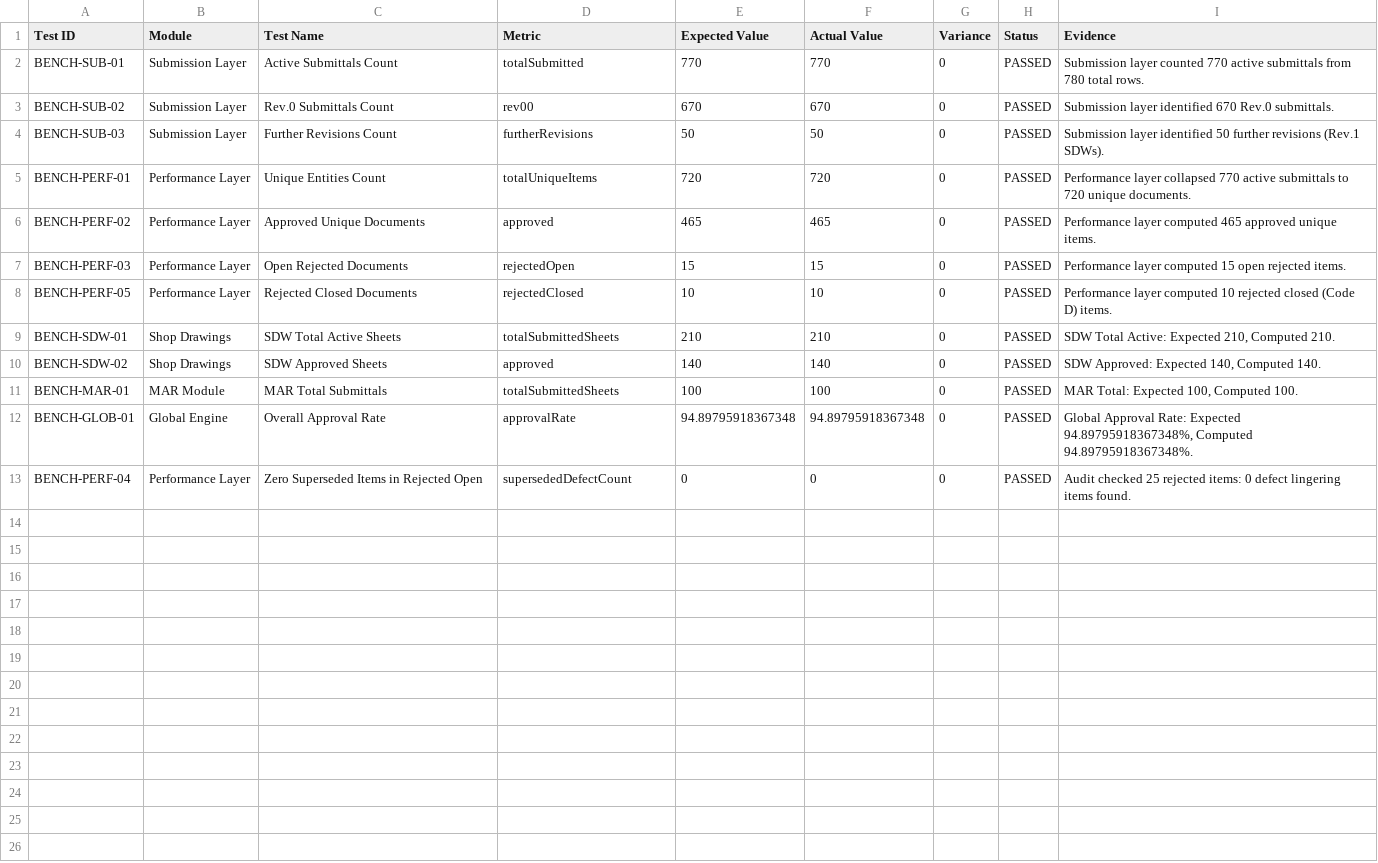
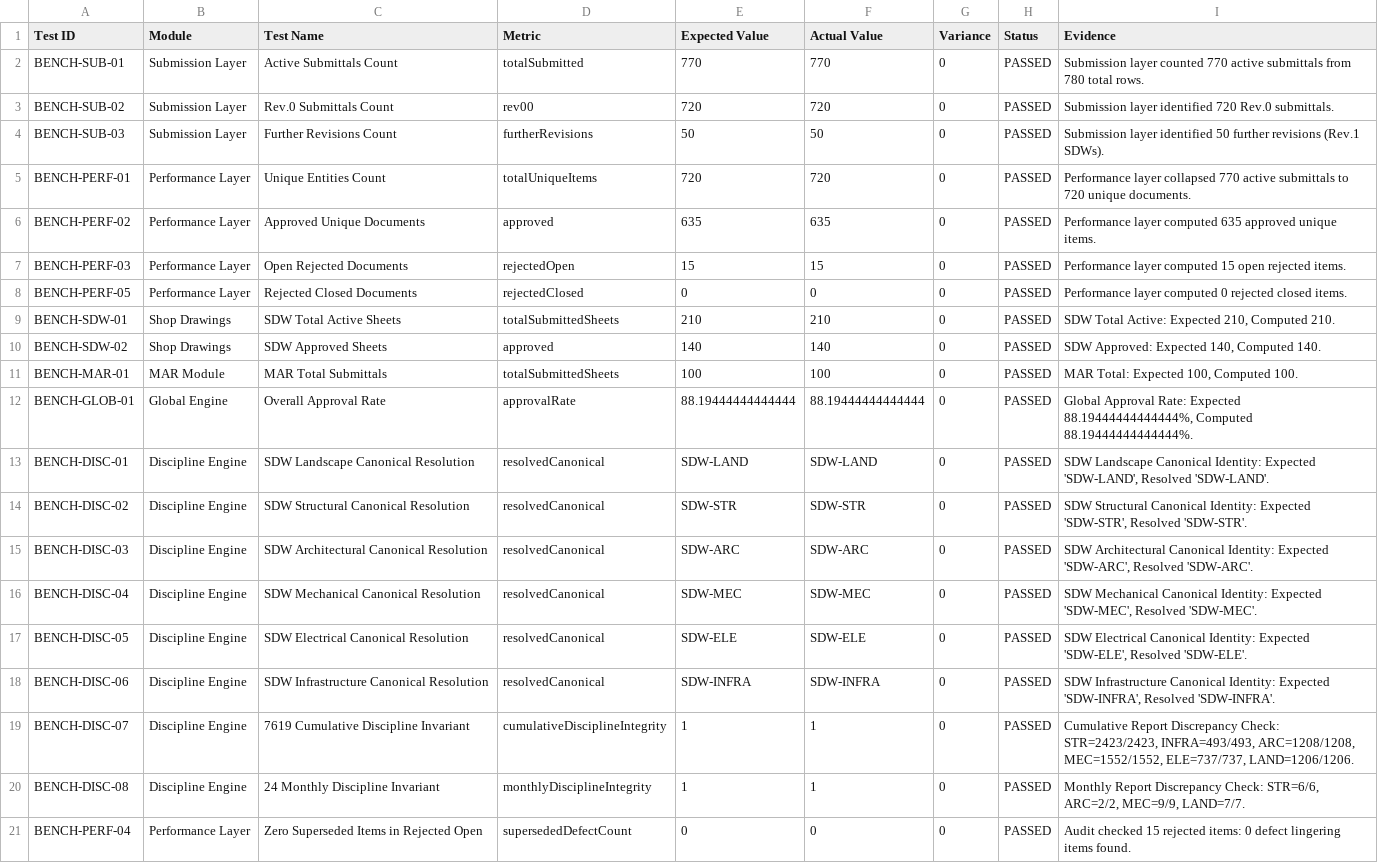
Before and after one commit to ezzeldinrashad197-sudo/DocuSight-Analytics, a CSV file: src/docs/verification-report.csv, drawn as a sheet.

```diff
--- a/src/docs/verification-report.csv
+++ b/src/docs/verification-report.csv
@@ -2,8 +2,8 @@ Test ID,Module,Test Name,Metric,Expected Value,Actual Value,Variance,Status,Evid
 "BENCH-SUB-01","Submission Layer","Active Submittals Count","totalSubmitted",770,770,0,"PASSED","Submission layer counted 770 active submittals from 780 total rows."
-"BENCH-SUB-02","Submission Layer","Rev.0 Submittals Count","rev00",670,670,0,"PASSED","Submission layer identified 670 Rev.0 submittals."
+"BENCH-SUB-02","Submission Layer","Rev.0 Submittals Count","rev00",720,720,0,"PASSED","Submission layer identified 720 Rev.0 submittals."
 "BENCH-SUB-03","Submission Layer","Further Revisions Count","furtherRevisions",50,50,0,"PASSED","Submission layer identified 50 further revisions (Rev.1 SDWs)."
 "BENCH-PERF-01","Performance Layer","Unique Entities Count","totalUniqueItems",720,720,0,"PASSED","Performance layer collapsed 770 active submittals to 720 unique documents."
-"BENCH-PERF-02","Performance Layer","Approved Unique Documents","approved",465,465,0,"PASSED","Performance layer computed 465 approved unique items."
+"BENCH-PERF-02","Performance Layer","Approved Unique Documents","approved",635,635,0,"PASSED","Performance layer computed 635 approved unique items."
 "BENCH-PERF-03","Performance Layer","Open Rejected Documents","rejectedOpen",15,15,0,"PASSED","Performance layer computed 15 open rejected items."
-"BENCH-PERF-05","Performance Layer","Rejected Closed Documents","rejectedClosed",10,10,0,"PASSED","Performance layer computed 10 rejected closed (Code D) items."
+"BENCH-PERF-05","Performance Layer","Rejected Closed Documents","rejectedClosed",0,0,0,"PASSED","Performance layer computed 0 rejected closed items."
 "BENCH-SDW-01","Shop Drawings","SDW Total Active Sheets","totalSubmittedSheets",210,210,0,"PASSED","SDW Total Active: Expected 210, Computed 210."
@@ -11,3 +11,11 @@ Test ID,Module,Test Name,Metric,Expected Value,Actual Value,Variance,Status,Evid
 "BENCH-MAR-01","MAR Module","MAR Total Submittals","totalSubmittedSheets",100,100,0,"PASSED","MAR Total: Expected 100, Computed 100."
-"BENCH-GLOB-01","Global Engine","Overall Approval Rate","approvalRate",94.89795918367348,94.89795918367348,0,"PASSED","Global Approval Rate: Expected 94.89795918367348%, Computed 94.89795918367348%."
-"BENCH-PERF-04","Performance Layer","Zero Superseded Items in Rejected Open","supersededDefectCount",0,0,0,"PASSED","Audit checked 25 rejected items: 0 defect lingering items found."
+"BENCH-GLOB-01","Global Engine","Overall Approval Rate","approvalRate",88.19444444444444,88.19444444444444,0,"PASSED","Global Approval Rate: Expected 88.19444444444444%, Computed 88.19444444444444%."
+"BENCH-DISC-01","Discipline Engine","SDW Landscape Canonical Resolution","resolvedCanonical",SDW-LAND,SDW-LAND,0,"PASSED","SDW Landscape Canonical Identity: Expected 'SDW-LAND', Resolved 'SDW-LAND'."
+"BENCH-DISC-02","Discipline Engine","SDW Structural Canonical Resolution","resolvedCanonical",SDW-STR,SDW-STR,0,"PASSED","SDW Structural Canonical Identity: Expected 'SDW-STR', Resolved 'SDW-STR'."
+"BENCH-DISC-03","Discipline Engine","SDW Architectural Canonical Resolution","resolvedCanonical",SDW-ARC,SDW-ARC,0,"PASSED","SDW Architectural Canonical Identity: Expected 'SDW-ARC', Resolved 'SDW-ARC'."
+"BENCH-DISC-04","Discipline Engine","SDW Mechanical Canonical Resolution","resolvedCanonical",SDW-MEC,SDW-MEC,0,"PASSED","SDW Mechanical Canonical Identity: Expected 'SDW-MEC', Resolved 'SDW-MEC'."
+"BENCH-DISC-05","Discipline Engine","SDW Electrical Canonical Resolution","resolvedCanonical",SDW-ELE,SDW-ELE,0,"PASSED","SDW Electrical Canonical Identity: Expected 'SDW-ELE', Resolved 'SDW-ELE'."
+"BENCH-DISC-06","Discipline Engine","SDW Infrastructure Canonical Resolution","resolvedCanonical",SDW-INFRA,SDW-INFRA,0,"PASSED","SDW Infrastructure Canonical Identity: Expected 'SDW-INFRA', Resolved 'SDW-INFRA'."
+"BENCH-DISC-07","Discipline Engine","7619 Cumulative Discipline Invariant","cumulativeDisciplineIntegrity",1,1,0,"PASSED","Cumulative Report Discrepancy Check: STR=2423/2423, INFRA=493/493, ARC=1208/1208, MEC=1552/1552, ELE=737/737, LAND=1206/1206."
+"BENCH-DISC-08","Discipline Engine","24 Monthly Discipline Invariant","monthlyDisciplineIntegrity",1,1,0,"PASSED","Monthly Report Discrepancy Check: STR=6/6, ARC=2/2, MEC=9/9, LAND=7/7."
+"BENCH-PERF-04","Performance Layer","Zero Superseded Items in Rejected Open","supersededDefectCount",0,0,0,"PASSED","Audit checked 15 rejected items: 0 defect lingering items found."
```
Also changed, not shown: 21 other files.
